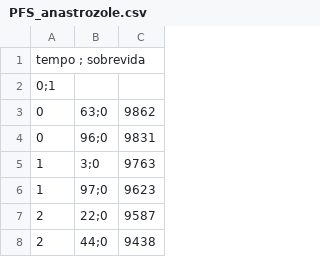
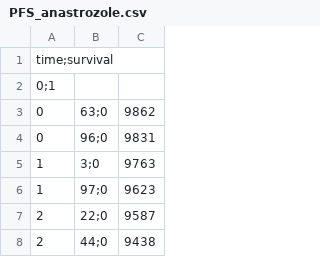
Before and after one commit to ivanzricardo/survival, a CSV file: data/PFS_anastrozole.csv, drawn as a sheet; only a part is shown.

Commit message:
Update PFS_anastrozole.csv

```diff
--- a/data/PFS_anastrozole.csv
+++ b/data/PFS_anastrozole.csv
@@ -1,2 +1,2 @@
-tempo ; sobrevida
+time;survival
 0;1
```
